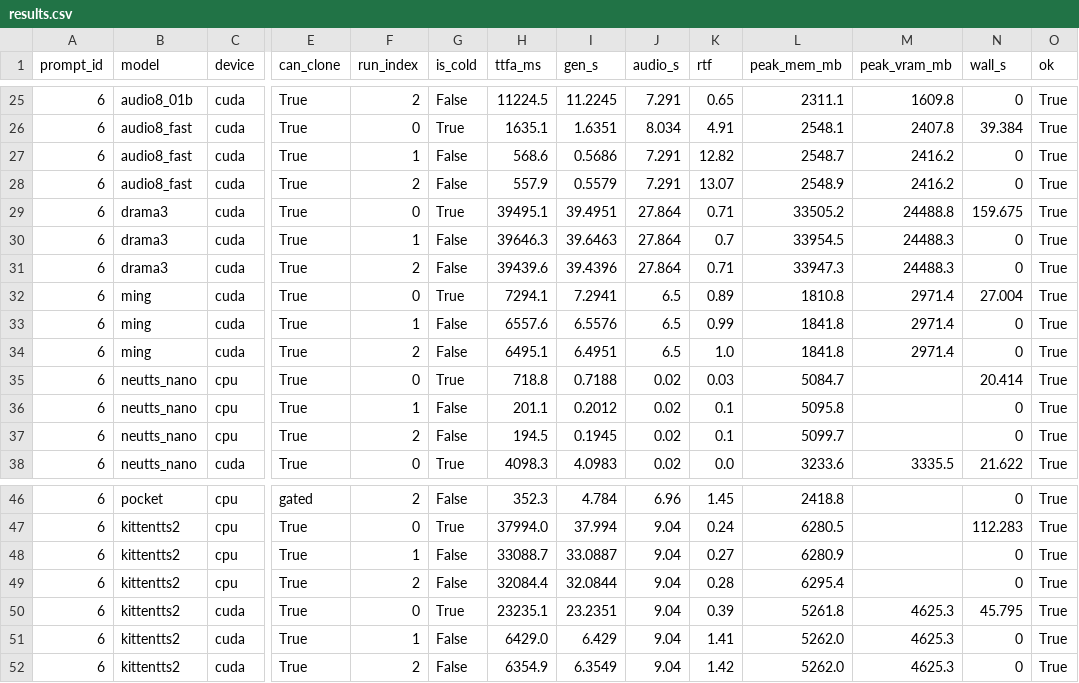
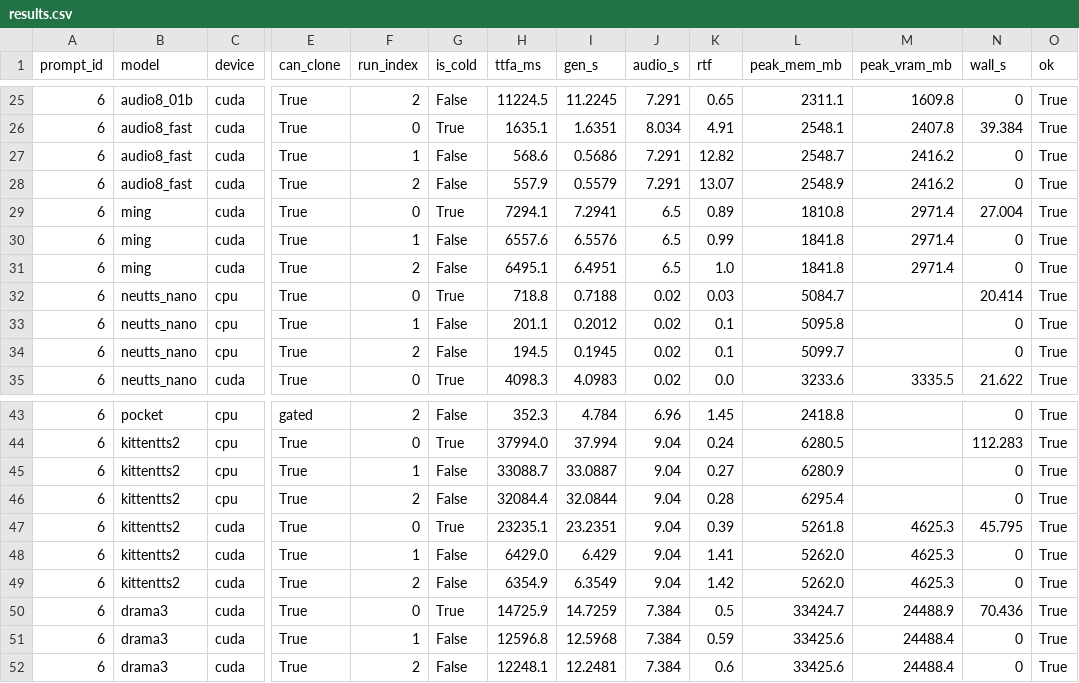
Before and after one commit to 5uck1ess/tts-bench, a CSV file: windows-es-cloning/results.csv, drawn as a sheet; only a part is shown, gaps mark what is left out; removed rows and columns are numbered as before the commit, all else as after; rows hold the shown columns only; the diff names each change by its address in the sheet, - before the commit and + after, or states it on an @@ line.

Commit message:
Publish bench run windows-es-cloning

```diff
--- a/windows-es-cloning/results.csv
+++ b/windows-es-cloning/results.csv
-row 29: 6 | drama3 | cuda | True | 0 | True | 39495.1 | 39.4951 | 27.864 | 0.71 | 33505.2 | 24488.8 | 159.675 | True
-row 30: 6 | drama3 | cuda | True | 1 | False | 39646.3 | 39.6463 | 27.864 | 0.7 | 33954.5 | 24488.3 | 0 | True
-row 31: 6 | drama3 | cuda | True | 2 | False | 39439.6 | 39.4396 | 27.864 | 0.71 | 33947.3 | 24488.3 | 0 | True
+row 50: 6 | drama3 | cuda | True | 0 | True | 14725.9 | 14.7259 | 7.384 | 0.5 | 33424.7 | 24488.9 | 70.436 | True
+row 51: 6 | drama3 | cuda | True | 1 | False | 12596.8 | 12.5968 | 7.384 | 0.59 | 33425.6 | 24488.4 | 0 | True
+row 52: 6 | drama3 | cuda | True | 2 | False | 12248.1 | 12.2481 | 7.384 | 0.6 | 33425.6 | 24488.4 | 0 | True
```
Also changed, not shown: 3 other files.
